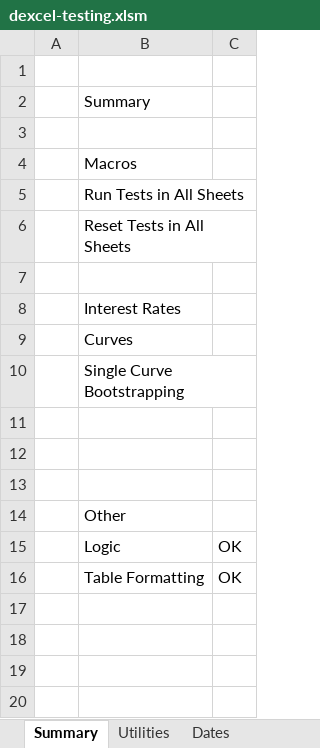
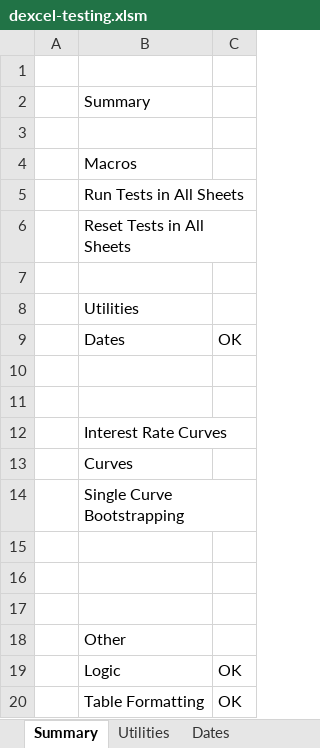
Before and after one commit to StormCollins/dExcel, an Excel workbook: dExcel/resources/workbooks/dexcel-testing.xlsm, sheet Summary, drawn as a sheet; values as stored, in another font and other column widths than the file's, no cell formats; conditional formats not drawn; the diff names each change by its address in the sheet, - before the commit and + after, or states it on an @@ line.

Commit message:
Added tests to dexcel-testing.xlsm for dates.

```diff
--- a/dExcel/resources/workbooks/dexcel-testing.xlsm (sheet Summary)
+++ b/dExcel/resources/workbooks/dexcel-testing.xlsm (sheet Summary)
-B8: Interest Rates
+B8: Utilities
+row 9:  | Dates | OK
+row 10: (empty)
+row 11: (empty)
+row 12:  | Interest Rate Curves
```
Also changed, not shown: sheet Dates, sheet Table Formatting, sheet SinlgeCurveBootstrapping, cell formats, formulas that keep their value, 3 other files.
